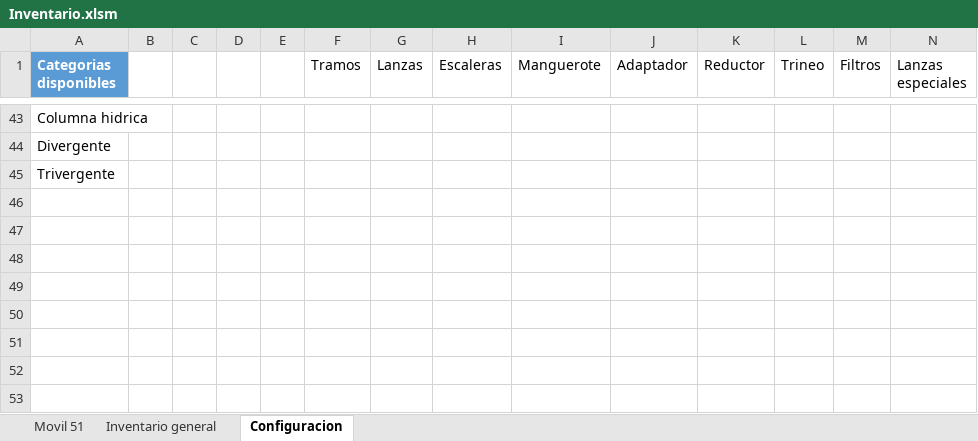
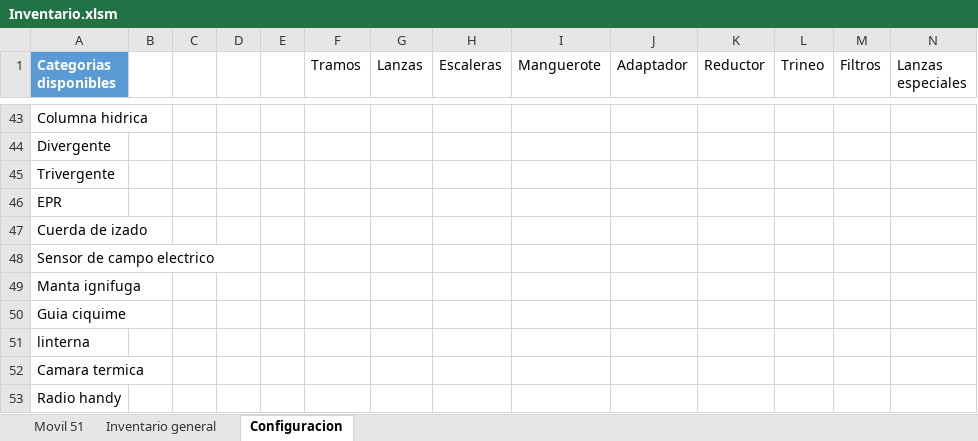
Before and after one commit to martov1/inventarioBros, an Excel workbook: Inventario.xlsm, sheet Configuracion, drawn as a sheet; only a part is shown, gaps mark what is left out; values as stored, in another font and other column widths than the file's, no borders; table styles not drawn; rows hold the shown columns only; the diff names each change by its address in the sheet, - before the commit and + after, or states it on an @@ line.

```diff
--- a/Inventario.xlsm (sheet Configuracion)
+++ b/Inventario.xlsm (sheet Configuracion)
+row 46: EPR
+row 47: Cuerda de izado
+row 48: Sensor de campo electrico
+row 49: Manta ignifuga
+row 50: Guia ciquime
+row 51: linterna
+row 52: Camara termica
+row 53: Radio handy
```
Also changed, not shown: sheet Movil 51.
